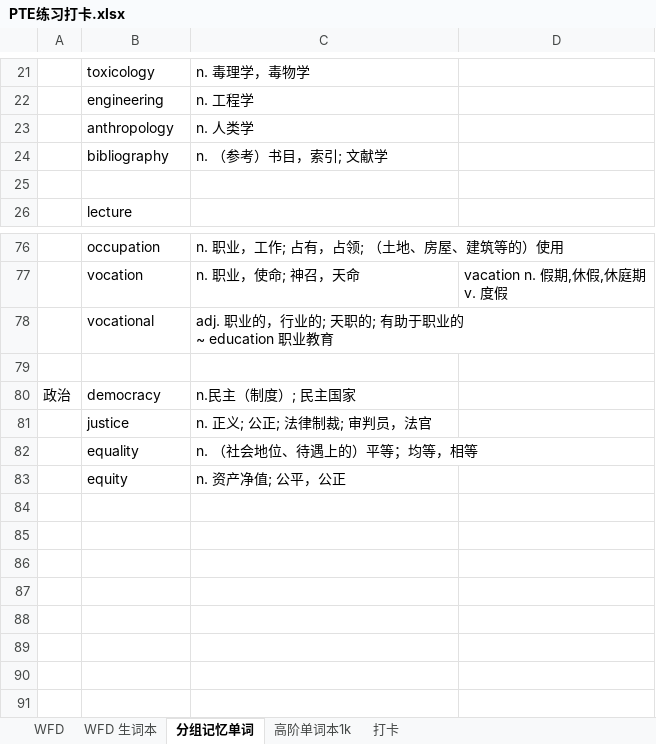
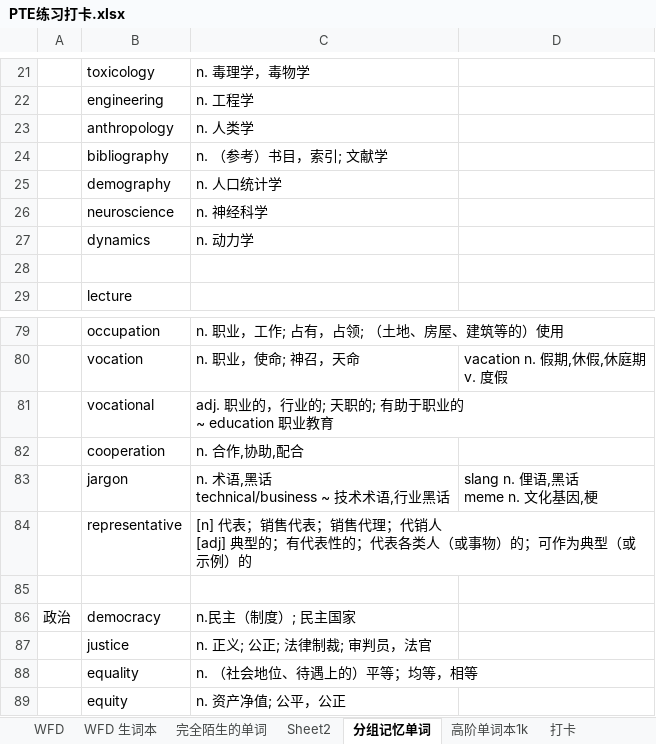
Before and after one commit to lalalazero/pte, an Excel workbook: PTE练习打卡.xlsx, sheet 分组记忆单词, drawn as a sheet; only a part is shown, gaps mark what is left out; values as stored, in another font and other column widths than the file's, no borders; ↵ is a line break in a cell; the diff covers the shown part only; the diff names each change by its address in the sheet, - before the commit and + after, or states it on an @@ line.

```diff
--- a/PTE练习打卡.xlsx (sheet 分组记忆单词)
+++ b/PTE练习打卡.xlsx (sheet 分组记忆单词)
+sheet tab: 完全陌生的单词
+sheet tab: Sheet2
+row 25:  | demography | n. 人口统计学
+row 26:  | neuroscience | n. 神经科学
+row 27:  | dynamics | n. 动力学
+row 82:  | cooperation | n. 合作,协助,配合
+row 83:  | jargon | n. 术语,黑话 ↵ technical/business ~ 技术术语,行业黑话 | slang n. 俚语,黑话 ↵ meme n. 文化基因,梗
+row 84:  | representative | [n] 代表；销售代表；销售代理；代销人 ↵ [adj] 典型的；有代表性的；代表各类人（或事物）的；可作为典型（或示例）的
```
Also changed, not shown: 37 added rows elsewhere in this sheet.
